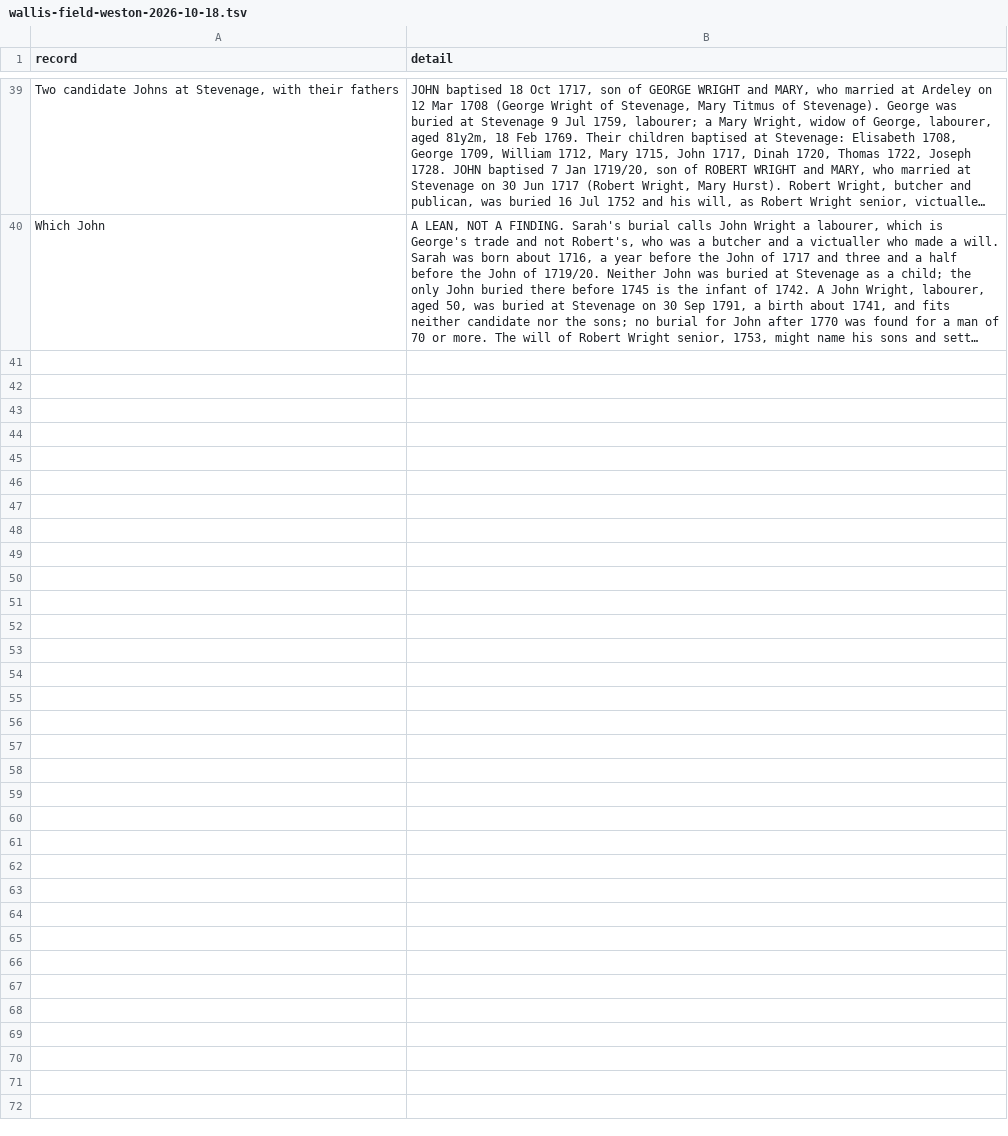
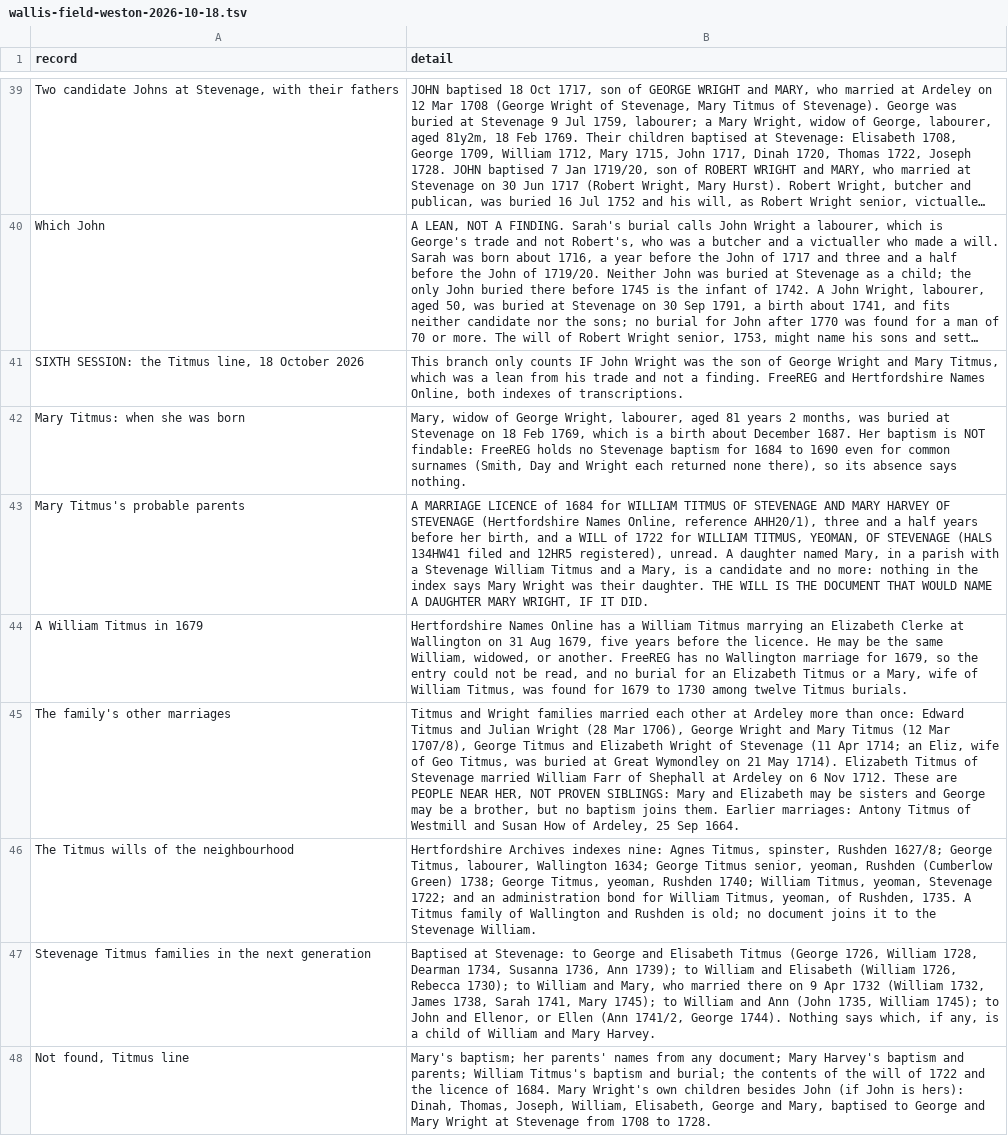
Before and after one commit to daviddef/TheLuwinski, a TSV file: data/wallis-field-weston-2026-10-18.tsv, drawn as a sheet; only a part is shown, gaps mark what is left out; long unchanged cells end in …; the diff names each change by its address in the sheet, - before the commit and + after, or states it on an @@ line.

```diff
--- a/data/wallis-field-weston-2026-10-18.tsv
+++ b/data/wallis-field-weston-2026-10-18.tsv
+row 41: SIXTH SESSION: the Titmus line, 18 October 2026 | This branch only counts IF John Wright was the son of George Wright and Mary Titmus, which was a lean from his trade and not a finding. FreeREG and Hertfordshire Names Online, both indexes of transcriptions.
+row 42: Mary Titmus: when she was born | Mary, widow of George Wright, labourer, aged 81 years 2 months, was buried at Stevenage on 18 Feb 1769, which is a birth about December 1687. Her baptism is NOT findable: FreeREG holds no Stevenage baptism for 1684 to 1690 even for common surnames (Smith, Day and Wright each returned none there), so its absence says nothing.
+row 43: Mary Titmus's probable parents | A MARRIAGE LICENCE of 1684 for WILLIAM TITMUS OF STEVENAGE AND MARY HARVEY OF STEVENAGE (Hertfordshire Names Online, reference AHH20/1), three and a half years before her birth, and a WILL of 1722 for WILLIAM TITMUS, YEOMAN, OF STEVENAGE (HALS 134HW41 filed and 12HR5 registered), unread. A daughter named Mary, in a parish with a Stevenage William Titmus and a Mary, is a candidate and no more: nothing in the index says Mary Wright was their daughter. THE WILL IS THE DOCUMENT THAT WOULD NAME A DAUGHTER MARY WRIGHT, IF IT DID.
+row 44: A William Titmus in 1679 | Hertfordshire Names Online has a William Titmus marrying an Elizabeth Clerke at Wallington on 31 Aug 1679, five years before the licence. He may be the same William, widowed, or another. FreeREG has no Wallington marriage for 1679, so the entry could not be read, and no burial for an Elizabeth Titmus or a Mary, wife of William Titmus, was found for 1679 to 1730 among twelve Titmus burials.
+row 45: The family's other marriages | Titmus and Wright families married each other at Ardeley more than once: Edward Titmus and Julian Wright (28 Mar 1706), George Wright and Mary Titmus (12 Mar 1707/8), George Titmus and Elizabeth Wright of Stevenage (11 Apr 1714; an Eliz, wife of Geo Titmus, was buried at Great Wymondley on 21 May 1714). Elizabeth Titmus of Stevenage married William Farr of Shephall at Ardeley on 6 Nov 1712. These are PEOPLE NEAR HER, NOT PROVEN SIBLINGS: Mary and Elizabeth may be sisters and George may be a brother, but no baptism joins them. Earlier marriages: Antony Titmus of Westmill and Susan How of Ardeley, 25 Sep 1664.
+row 46: The Titmus wills of the neighbourhood | Hertfordshire Archives indexes nine: Agnes Titmus, spinster, Rushden 1627/8; George Titmus, labourer, Wallington 1634; George Titmus senior, yeoman, Rushden (Cumberlow Green) 1738; George Titmus, yeoman, Rushden 1740; William Titmus, yeoman, Stevenage 1722; and an administration bond for William Titmus, yeoman, of Rushden, 1735. A Titmus family of Wallington and Rushden is old; no document joins it to the Stevenage William.
+row 47: Stevenage Titmus families in the next generation | Baptised at Stevenage: to George and Elisabeth Titmus (George 1726, William 1728, Dearman 1734, Susanna 1736, Ann 1739); to William and Elisabeth (William 1726, Rebecca 1730); to William and Mary, who married there on 9 Apr 1732 (William 1732, James 1738, Sarah 1741, Mary 1745); to William and Ann (John 1735, William 1745); to John and Ellenor, or Ellen (Ann 1741/2, George 1744). Nothing says which, if any, is a child of William and Mary Harvey.
+row 48: Not found, Titmus line | Mary's baptism; her parents' names from any document; Mary Harvey's baptism and parents; William Titmus's baptism and burial; the contents of the will of 1722 and the licence of 1684. Mary Wright's own children besides John (if John is hers): Dinah, Thomas, Joseph, William, Elisabeth, George and Mary, baptised to George and Mary Wright at Stevenage from 1708 to 1728.
```
Also changed, not shown: 6 other files.
